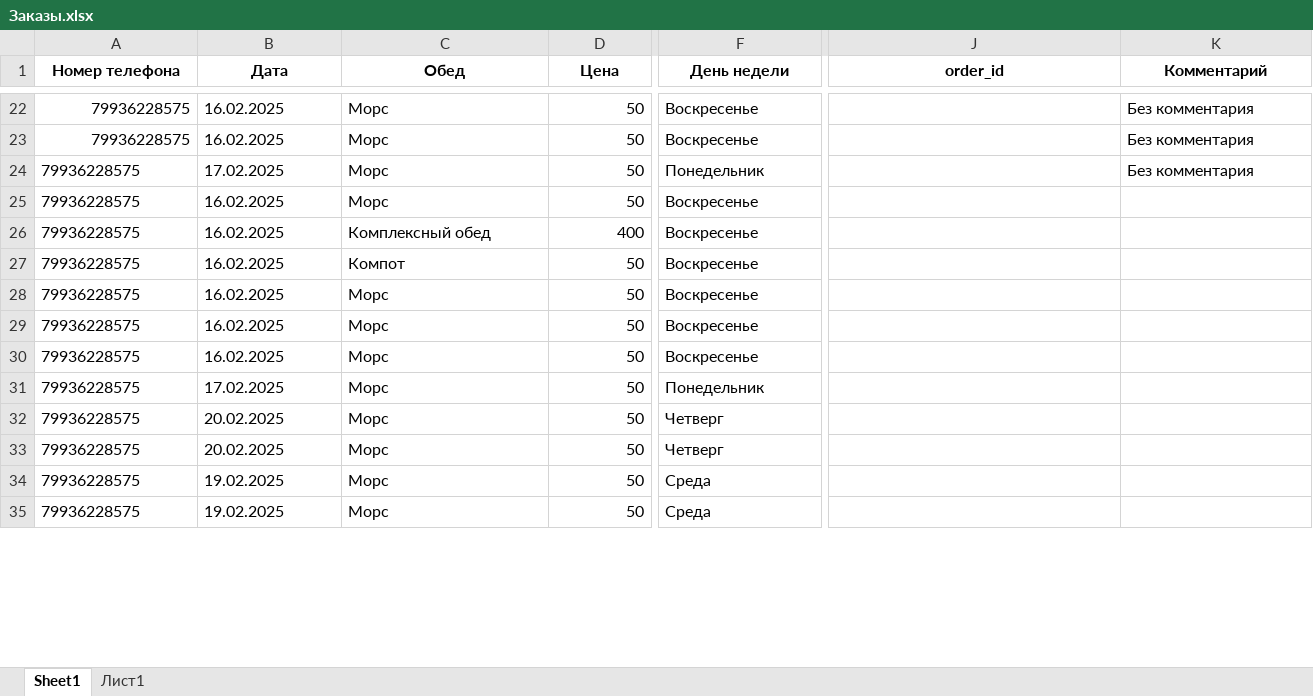
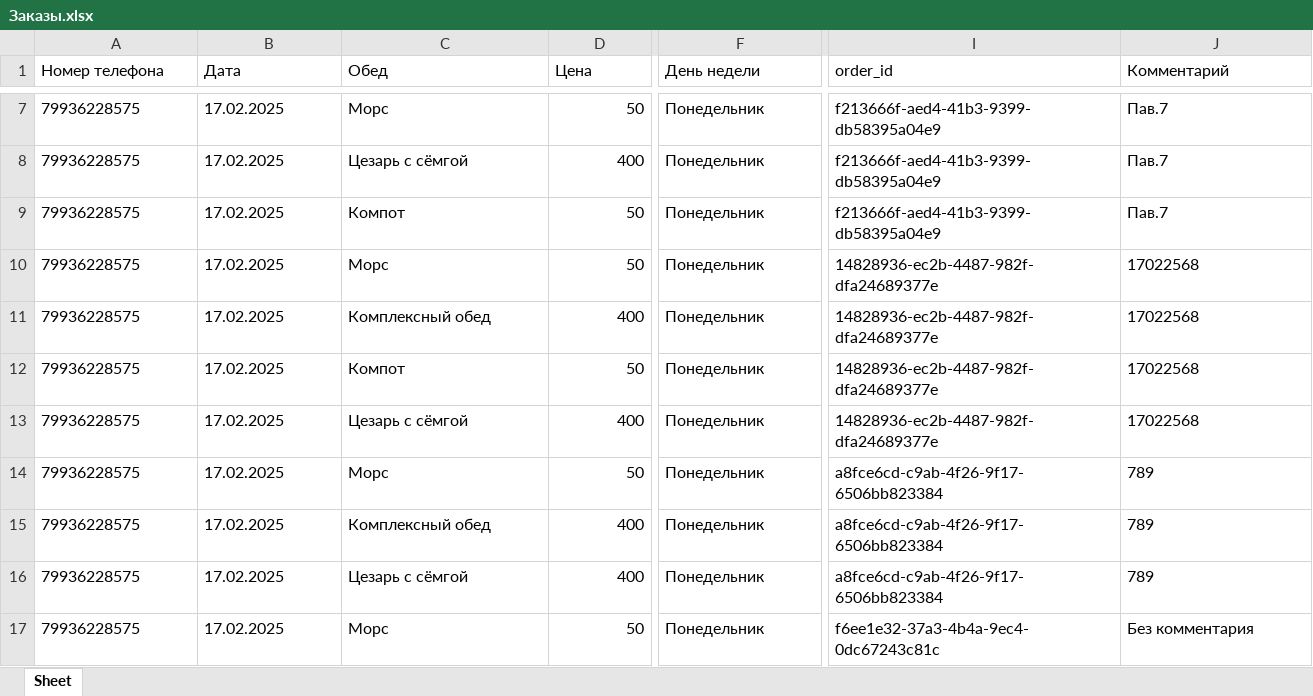
Before and after one commit to Sukhoi-Triplexx/Main-backup, an Excel workbook: Заказы.xlsx, sheet Sheet, drawn as a sheet; only a part is shown, gaps mark what is left out; values as stored, in another font and other column widths than the file's, no borders; removed rows and columns are numbered as before the commit, all else as after; rows hold the shown columns only; the diff covers the shown part only; the diff names each change by its address in the sheet, - before the commit and + after, or states it on an @@ line.

```diff
--- a/Заказы.xlsx (sheet Sheet)
+++ b/Заказы.xlsx (sheet Sheet)
-sheet tab: Sheet1
+sheet tab: Sheet
-sheet tab: Лист1
@@ A1:F1 bold: on → off, alignment: center → left @@
@@ I1:J1 bold: on → off, alignment: center → left @@
-A7:A8 alignment: right
+A7:A8 alignment: left
-B7:B8 (Дата): 16.02.2025
+B7:B8 (Дата): 17.02.2025
-F7:F8 (День недели): Воскресенье
+F7:F8 (День недели): Понедельник
-I7:I9 (order_id): (empty)
+I7:I9 (order_id): f213666f-aed4-41b3-9399-db58395a04e9
-J7:J9 (Комментарий): Без комментария
+J7:J9 (Комментарий): Пав.7
-C8 (Обед): Морс
+C8 (Обед): Цезарь с сёмгой
-D8 (Цена): 50
+D8 (Цена): 400
-C9 (Обед): Морс
+C9 (Обед): Компот
-B10:B15 (Дата): 16.02.2025
+B10:B15 (Дата): 17.02.2025
-F10:F15 (День недели): Воскресенье
+F10:F15 (День недели): Понедельник
-I10:I13 (order_id): (empty)
+I10:I13 (order_id): 14828936-ec2b-4487-982f-dfa24689377e
-J10:J13 (Комментарий): (empty)
+J10:J13 (Комментарий): 17022568
-C13 (Обед): Морс
+C13 (Обед): Цезарь с сёмгой
-D13 (Цена): 50
+D13 (Цена): 400
-I14:I16 (order_id): (empty)
+I14:I16 (order_id): a8fce6cd-c9ab-4f26-9f17-6506bb823384
-J14:J16 (Комментарий): (empty)
+J14:J16 (Комментарий): 789
-C15 (Обед): Морс
+C15 (Обед): Комплексный обед
-D15:D16 (Цена): 50
+D15:D16 (Цена): 400
-C16 (Обед): Морс
+C16 (Обед): Цезарь с сёмгой
-row 32: 79936228575 | 20.02.2025 | Морс | 50 | Четверг
-row 33: 79936228575 | 20.02.2025 | Морс | 50 | Четверг
-B17 (Дата): 19.02.2025
+B17 (Дата): 17.02.2025
-F17 (День недели): Среда
+F17 (День недели): Понедельник
-I17 (order_id): (empty)
+I17 (order_id): f6ee1e32-37a3-4b4a-9ec4-0dc67243c81c
-J17 (Комментарий): (empty)
+J17 (Комментарий): Без комментария
-row 35: 79936228575 | 19.02.2025 | Морс | 50 | Среда
```
Also changed, not shown: 19 removed rows, 1 removed column, 37 edited cells and cell formats elsewhere in this sheet, 1 other file.
